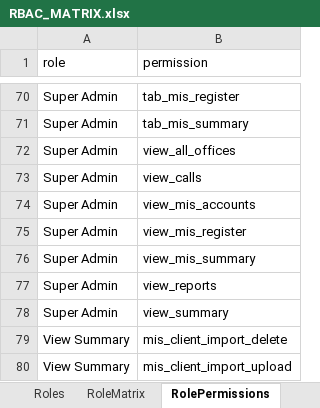
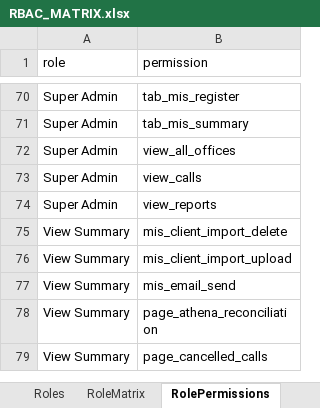
Before and after one commit to Vishun-Projects/wrl-dashboard, an Excel workbook: docs/handover/04-RBAC/RBAC_MATRIX.xlsx, sheet RolePermissions, drawn as a sheet; only a part is shown, gaps mark what is left out; the shorter side is filled out with more unchanged rows; values as stored, in another font and other column widths than the file's, no borders; the diff names each change by its address in the sheet, - before the commit and + after, or states it on an @@ line.

```diff
--- a/docs/handover/04-RBAC/RBAC_MATRIX.xlsx (sheet RolePermissions)
+++ b/docs/handover/04-RBAC/RBAC_MATRIX.xlsx (sheet RolePermissions)
-row 74: Super Admin | view_mis_accounts
-row 75: Super Admin | view_mis_register
-row 76: Super Admin | view_mis_summary
-row 78: Super Admin | view_summary
```
Also changed, not shown: sheet Pages, sheet HowTo, sheet Roles, sheet RoleMatrix, docs/handover/07-Company-Share/Excel/RBAC_MATRIX.xlsx, 57 other files.
